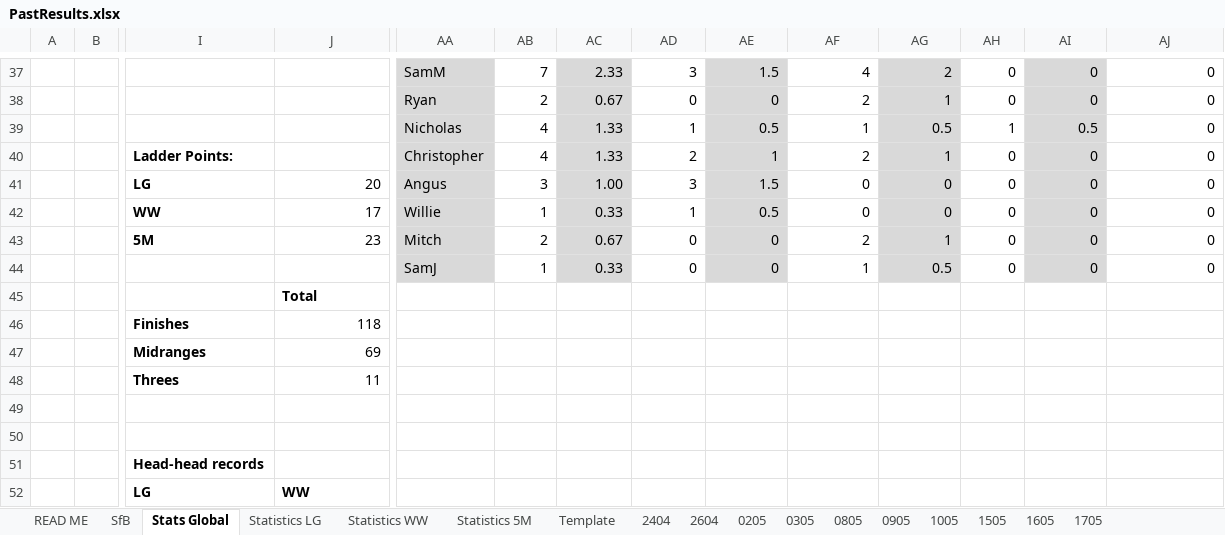
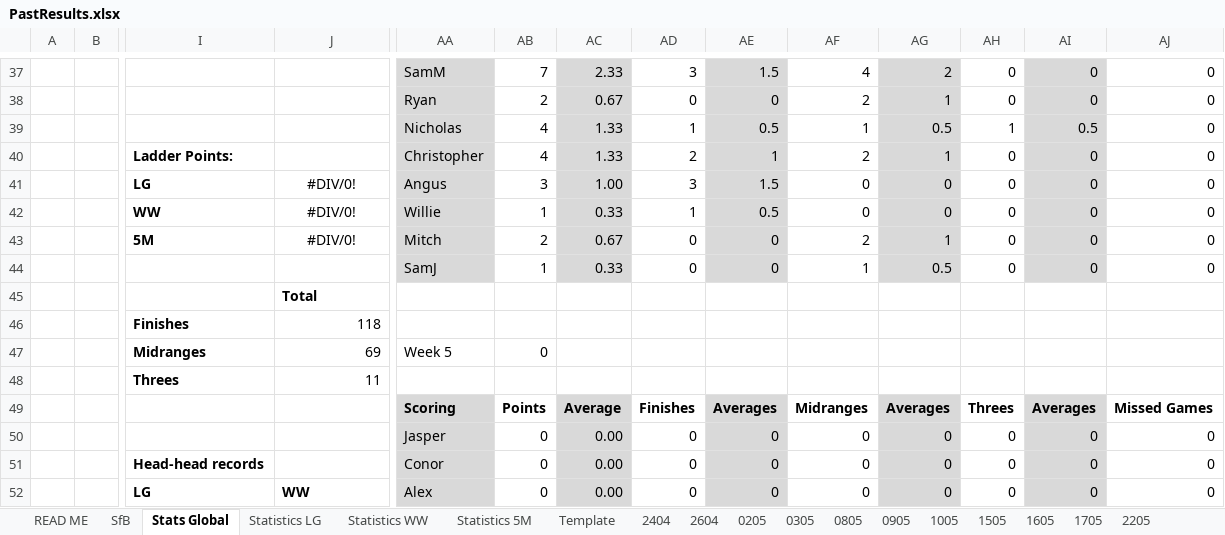
Before and after one commit to KingGoose20/TLTBO, an Excel workbook: Other Files/PastResults.xlsx, sheet Stats Global, drawn as a sheet; only a part is shown, gaps mark what is left out; values as stored, in another font and other column widths than the file's, no borders; charts and pictures and conditional formats and table styles not drawn; the diff covers the shown part only; the diff names each change by its address in the sheet, - before the commit and + after, or states it on an @@ line.

```diff
--- a/Other Files/PastResults.xlsx (sheet Stats Global)
+++ b/Other Files/PastResults.xlsx (sheet Stats Global)
+sheet tab: 2205
-J41: 20
+J41: #DIV/0!
-J41:J43 alignment: right
+J41:J43 alignment: center
-J42: 17
+J42: #DIV/0!
-J43: 23
+J43: #DIV/0!
-AA47: (empty)
+AA47: Week 5
-AB47: (empty)
+AB47: 0
-AA49: (empty)
+AA49: Scoring
-AA49:AA52 fill: none
+AA49:AA52 fill: #D9D9D9
-AB49: (empty)
+AB49: Points
-AC49: (empty)
+AC49: Average
-AC49:AC52 fill: none
+AC49:AC52 fill: #D9D9D9
-AD49: (empty)
+AD49: Finishes
-AE49: (empty)
+AE49: Averages
-AE49:AE52 fill: none
+AE49:AE52 fill: #D9D9D9
-AF49: (empty)
+AF49: Midranges
-AG49: (empty)
+AG49: Averages
-AG49:AG52 fill: none
+AG49:AG52 fill: #D9D9D9
-AH49: (empty)
+AH49: Threes
-AI49: (empty)
+AI49: Averages
-AI49:AI52 fill: none
+AI49:AI52 fill: #D9D9D9
-AJ49: (empty)
+AJ49: Missed Games
-AA50: (empty)
+AA50: Jasper
-AB50:AB52: (empty)
+AB50:AB52: 0
-AC50:AC52: (empty)
+AC50:AC52: 0.00
-AD50:AD52: (empty)
+AD50:AD52: 0
-AE50:AE52: (empty)
+AE50:AE52: 0
-AF50:AF52: (empty)
+AF50:AF52: 0
-AG50:AG52: (empty)
+AG50:AG52: 0
-AH50:AH52: (empty)
+AH50:AH52: 0
-AI50:AI52: (empty)
+AI50:AI52: 0
-AJ50:AJ52: (empty)
+AJ50:AJ52: 0
-AA51: (empty)
+AA51: Conor
-AA52: (empty)
+AA52: Alex
```
Also changed, not shown: 2 added rows, 1 removed row, 129 edited cells and cell formats elsewhere in this sheet, sheet Statistics LG, sheet Statistics 5M, sheet Statistics WW, formulas that keep their value, charts or pictures, 8 other files.
